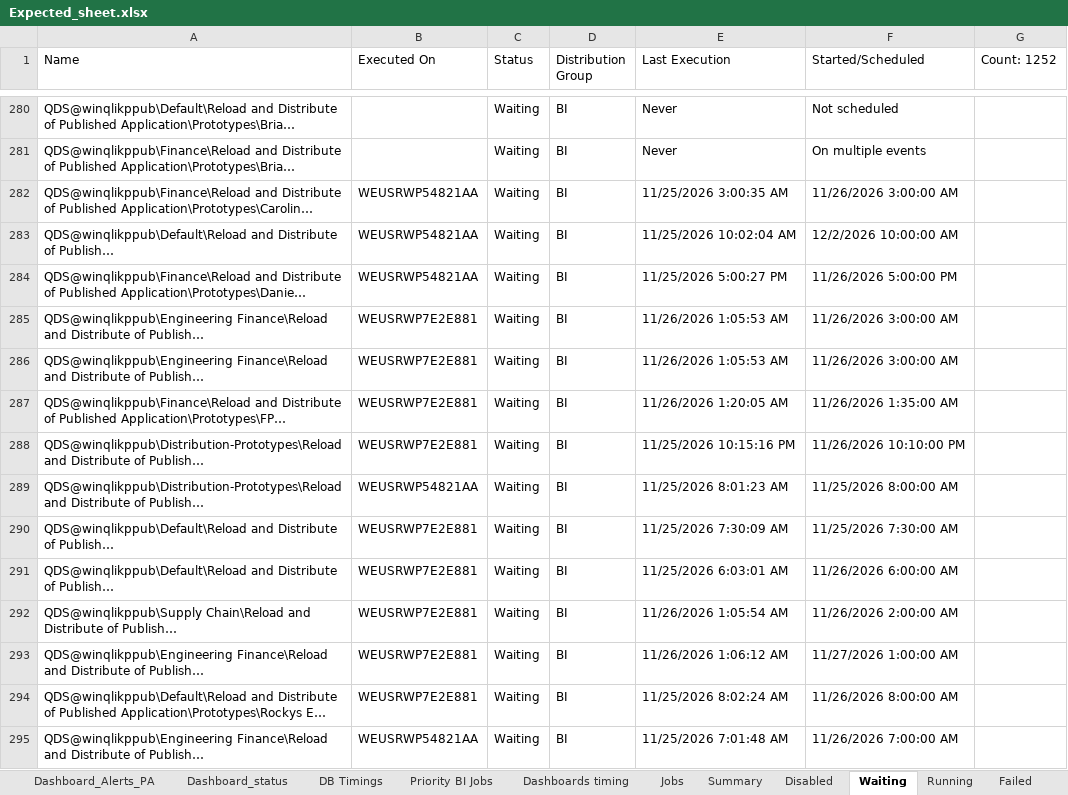
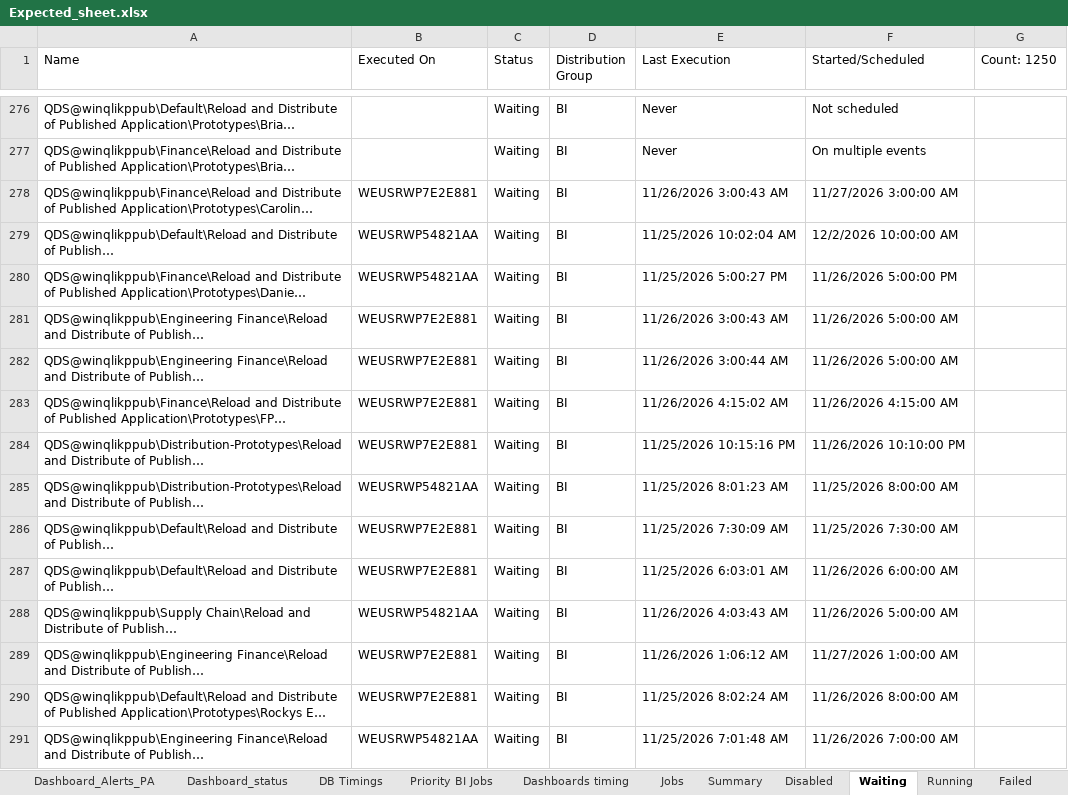
Before and after one commit to warriorcool1213-blip/Wabtec_Qlik_DB-s, an Excel workbook: Expected_sheet.xlsx, sheet Waiting, drawn as a sheet; only a part is shown, gaps mark what is left out; long unchanged cells end in …; values as stored, in another font and other column widths than the file's, no cell formats; addresses are those after the commit; the diff covers the shown part only; the diff names each change by its address in the sheet, - before the commit and + after, or states it on an @@ line.

```diff
--- a/Expected_sheet.xlsx (sheet Waiting)
+++ b/Expected_sheet.xlsx (sheet Waiting)
-G1: Count: 1252
+G1: Count: 1250
-B278 (Executed On): WEUSRWP54821AA
+B278 (Executed On): WEUSRWP7E2E881
-E278 (Last Execution): 11/25/2026 3:00:35 AM
+E278 (Last Execution): 11/26/2026 3:00:43 AM
-F278 (Started/Scheduled): 11/26/2026 3:00:00 AM
+F278 (Started/Scheduled): 11/27/2026 3:00:00 AM
-E281 (Last Execution): 11/26/2026 1:05:53 AM
+E281 (Last Execution): 11/26/2026 3:00:43 AM
-F281:F282 (Started/Scheduled): 11/26/2026 3:00:00 AM
+F281:F282 (Started/Scheduled): 11/26/2026 5:00:00 AM
-E282 (Last Execution): 11/26/2026 1:05:53 AM
+E282 (Last Execution): 11/26/2026 3:00:44 AM
-E283 (Last Execution): 11/26/2026 1:20:05 AM
+E283 (Last Execution): 11/26/2026 4:15:02 AM
-F283 (Started/Scheduled): 11/26/2026 1:35:00 AM
+F283 (Started/Scheduled): 11/26/2026 4:15:00 AM
-B288 (Executed On): WEUSRWP7E2E881
+B288 (Executed On): WEUSRWP54821AA
-E288 (Last Execution): 11/26/2026 1:05:54 AM
+E288 (Last Execution): 11/26/2026 4:03:43 AM
-F288 (Started/Scheduled): 11/26/2026 2:00:00 AM
+F288 (Started/Scheduled): 11/26/2026 5:00:00 AM
```
Also changed, not shown: 17 added rows, 19 removed rows and 508 edited cells elsewhere in this sheet, sheet Jobs, sheet Running, sheet Dashboard_status, sheet Summary, sheet Dashboard_Alerts_PA, sheet DB Timings, 3 more sheets, cell formats.
